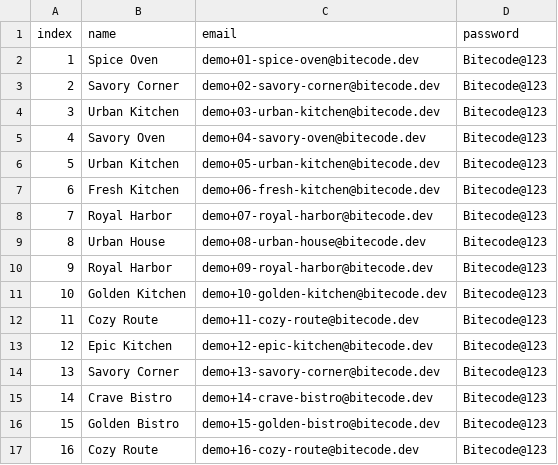
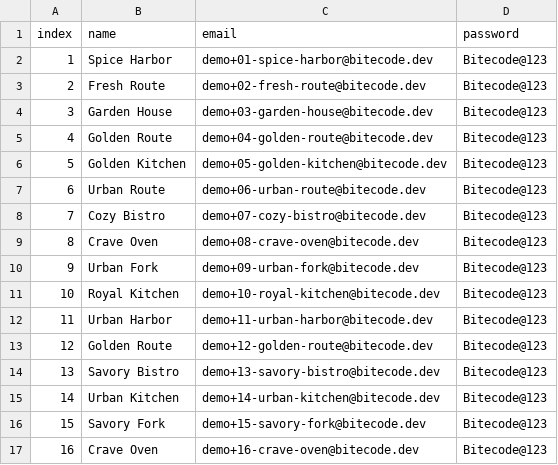
Before and after one commit to SPMSHV/CSC510-S2-G6-P3, a CSV file: food-delivery/seed/seeded_restaurant_credentials.csv, drawn as a sheet; only a part is shown; the diff covers the shown part only.

```diff
--- a/food-delivery/seed/seeded_restaurant_credentials.csv
+++ b/food-delivery/seed/seeded_restaurant_credentials.csv
@@ -1,17 +1,17 @@
 index,name,email,password
-1,"Spice Oven",demo+01-spice-oven@bitecode.dev,Bitecode@123
-2,"Savory Corner",demo+02-savory-corner@bitecode.dev,Bitecode@123
-3,"Urban Kitchen",demo+03-urban-kitchen@bitecode.dev,Bitecode@123
-4,"Savory Oven",demo+04-savory-oven@bitecode.dev,Bitecode@123
-5,"Urban Kitchen",demo+05-urban-kitchen@bitecode.dev,Bitecode@123
-6,"Fresh Kitchen",demo+06-fresh-kitchen@bitecode.dev,Bitecode@123
-7,"Royal Harbor",demo+07-royal-harbor@bitecode.dev,Bitecode@123
-8,"Urban House",demo+08-urban-house@bitecode.dev,Bitecode@123
-9,"Royal Harbor",demo+09-royal-harbor@bitecode.dev,Bitecode@123
-10,"Golden Kitchen",demo+10-golden-kitchen@bitecode.dev,Bitecode@123
-11,"Cozy Route",demo+11-cozy-route@bitecode.dev,Bitecode@123
-12,"Epic Kitchen",demo+12-epic-kitchen@bitecode.dev,Bitecode@123
-13,"Savory Corner",demo+13-savory-corner@bitecode.dev,Bitecode@123
-14,"Crave Bistro",demo+14-crave-bistro@bitecode.dev,Bitecode@123
-15,"Golden Bistro",demo+15-golden-bistro@bitecode.dev,Bitecode@123
-16,"Cozy Route",demo+16-cozy-route@bitecode.dev,Bitecode@123
+1,"Spice Harbor",demo+01-spice-harbor@bitecode.dev,Bitecode@123
+2,"Fresh Route",demo+02-fresh-route@bitecode.dev,Bitecode@123
+3,"Garden House",demo+03-garden-house@bitecode.dev,Bitecode@123
+4,"Golden Route",demo+04-golden-route@bitecode.dev,Bitecode@123
+5,"Golden Kitchen",demo+05-golden-kitchen@bitecode.dev,Bitecode@123
+6,"Urban Route",demo+06-urban-route@bitecode.dev,Bitecode@123
+7,"Cozy Bistro",demo+07-cozy-bistro@bitecode.dev,Bitecode@123
+8,"Crave Oven",demo+08-crave-oven@bitecode.dev,Bitecode@123
+9,"Urban Fork",demo+09-urban-fork@bitecode.dev,Bitecode@123
+10,"Royal Kitchen",demo+10-royal-kitchen@bitecode.dev,Bitecode@123
+11,"Urban Harbor",demo+11-urban-harbor@bitecode.dev,Bitecode@123
+12,"Golden Route",demo+12-golden-route@bitecode.dev,Bitecode@123
+13,"Savory Bistro",demo+13-savory-bistro@bitecode.dev,Bitecode@123
+14,"Urban Kitchen",demo+14-urban-kitchen@bitecode.dev,Bitecode@123
+15,"Savory Fork",demo+15-savory-fork@bitecode.dev,Bitecode@123
+16,"Crave Oven",demo+16-crave-oven@bitecode.dev,Bitecode@123
```
Also changed, not shown: 18 edited cells elsewhere in this file, 17 other files.
